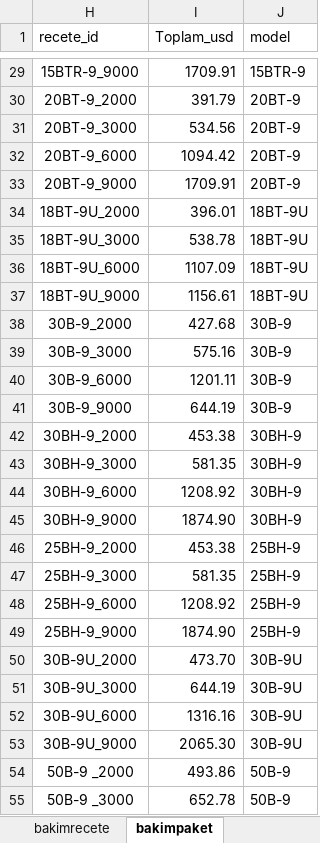
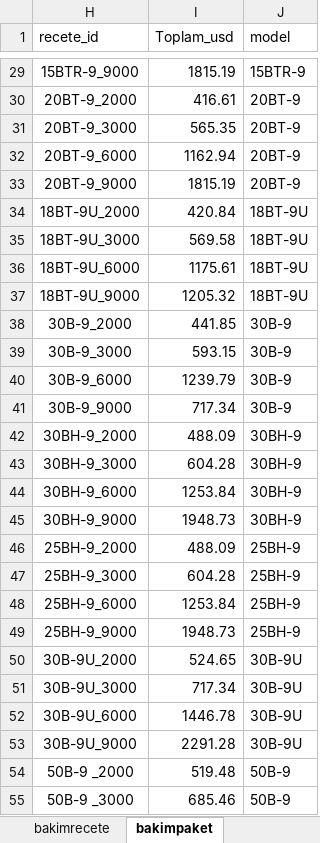
Before and after one commit to sucdallar-wq/Hyundai-rental-, an Excel workbook: bakımrecete.xlsx, sheet bakimpaket, drawn as a sheet; only a part is shown, gaps mark what is left out; values as stored, in another font and other column widths than the file's, no borders; the diff covers the shown part only; the diff names each change by its address in the sheet, - before the commit and + after, or states it on an @@ line.

```diff
--- a/bakımrecete.xlsx (sheet bakimpaket)
+++ b/bakımrecete.xlsx (sheet bakimpaket)
-I29 (Toplam_usd): 1709.91
+I29 (Toplam_usd): 1815.19
-I30 (Toplam_usd): 391.79
+I30 (Toplam_usd): 416.61
-I31 (Toplam_usd): 534.56
+I31 (Toplam_usd): 565.35
-I32 (Toplam_usd): 1094.42
+I32 (Toplam_usd): 1162.94
-I33 (Toplam_usd): 1709.91
+I33 (Toplam_usd): 1815.19
-I34 (Toplam_usd): 396.01
+I34 (Toplam_usd): 420.84
-I35 (Toplam_usd): 538.78
+I35 (Toplam_usd): 569.58
-I36 (Toplam_usd): 1107.09
+I36 (Toplam_usd): 1175.61
-I37 (Toplam_usd): 1156.61
+I37 (Toplam_usd): 1205.32
-I38 (Toplam_usd): 427.68
+I38 (Toplam_usd): 441.85
-I39 (Toplam_usd): 575.16
+I39 (Toplam_usd): 593.15
-I40 (Toplam_usd): 1201.11
+I40 (Toplam_usd): 1239.79
-I41 (Toplam_usd): 644.19
+I41 (Toplam_usd): 717.34
-I42 (Toplam_usd): 453.38
+I42 (Toplam_usd): 488.09
-I43 (Toplam_usd): 581.35
+I43 (Toplam_usd): 604.28
-I44 (Toplam_usd): 1208.92
+I44 (Toplam_usd): 1253.84
-I45 (Toplam_usd): 1874.90
+I45 (Toplam_usd): 1948.73
-I46 (Toplam_usd): 453.38
+I46 (Toplam_usd): 488.09
-I47 (Toplam_usd): 581.35
+I47 (Toplam_usd): 604.28
-I48 (Toplam_usd): 1208.92
+I48 (Toplam_usd): 1253.84
-I49 (Toplam_usd): 1874.90
+I49 (Toplam_usd): 1948.73
-I50 (Toplam_usd): 473.70
+I50 (Toplam_usd): 524.65
-I51 (Toplam_usd): 644.19
+I51 (Toplam_usd): 717.34
-I52 (Toplam_usd): 1316.16
+I52 (Toplam_usd): 1446.78
-I53 (Toplam_usd): 2065.30
+I53 (Toplam_usd): 2291.28
-I54 (Toplam_usd): 493.86
+I54 (Toplam_usd): 519.48
-I55 (Toplam_usd): 652.78
+I55 (Toplam_usd): 685.46
```
Also changed, not shown: 33 edited cells elsewhere in this sheet, sheet bakimrecete, sheet yedekparca, hidden cells, 1 other file.
